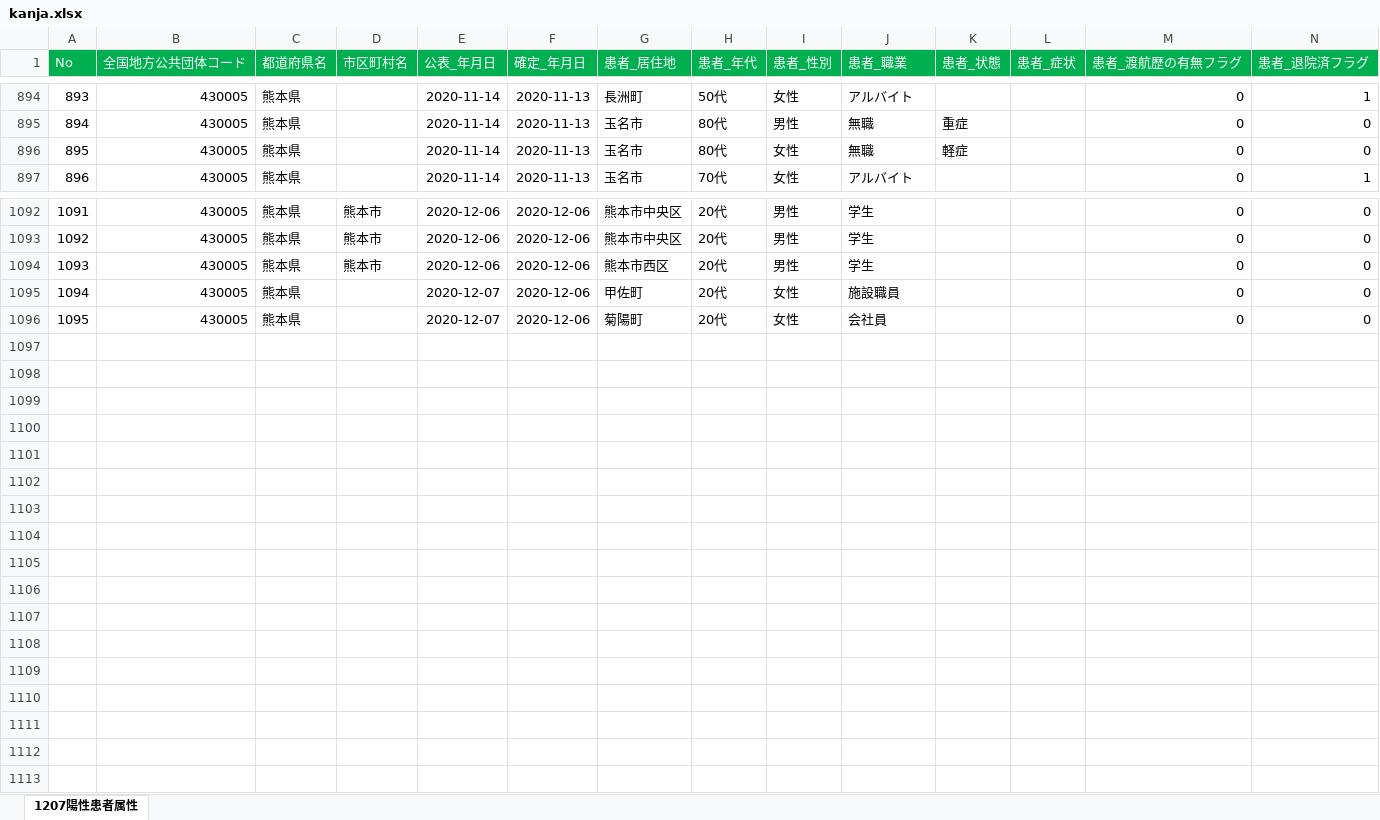
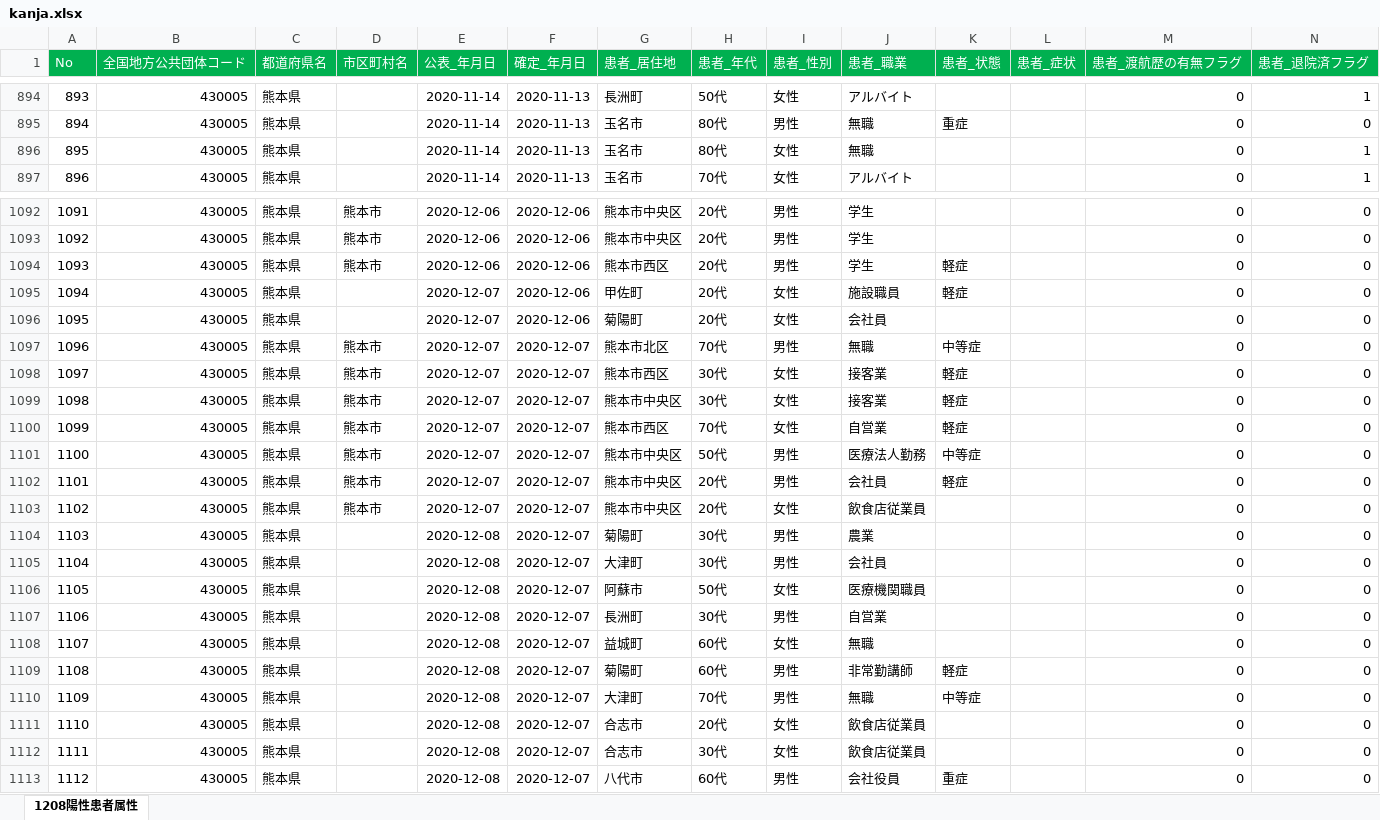
Before and after one commit to imabari/kumamoto-covid19, an Excel workbook: kanja.xlsx, sheet 1208陽性患者属性, drawn as a sheet; only a part is shown, gaps mark what is left out; values as stored, in another font and other column widths than the file's, no borders; rows hold the shown columns only; the diff covers the shown part only; the diff names each change by its address in the sheet, - before the commit and + after, or states it on an @@ line.

```diff
--- a/kanja.xlsx (sheet 1208陽性患者属性)
+++ b/kanja.xlsx (sheet 1208陽性患者属性)
-sheet tab: 1207陽性患者属性
+sheet tab: 1208陽性患者属性
-K896 (患者_状態): 軽症
+K896 (患者_状態): (empty)
-N896 (患者_退院済フラグ): 0
+N896 (患者_退院済フラグ): 1
-K1094:K1095 (患者_状態): (empty)
+K1094:K1095 (患者_状態): 軽症
+row 1097: 1096 | 430005 | 熊本県 | 熊本市 | 2020-12-07 | 2020-12-07 | 熊本市北区 | 70代 | 男性 | 無職 | 中等症 |  | 0 | 0
+row 1098: 1097 | 430005 | 熊本県 | 熊本市 | 2020-12-07 | 2020-12-07 | 熊本市西区 | 30代 | 女性 | 接客業 | 軽症 |  | 0 | 0
+row 1099: 1098 | 430005 | 熊本県 | 熊本市 | 2020-12-07 | 2020-12-07 | 熊本市中央区 | 30代 | 女性 | 接客業 | 軽症 |  | 0 | 0
+row 1100: 1099 | 430005 | 熊本県 | 熊本市 | 2020-12-07 | 2020-12-07 | 熊本市西区 | 70代 | 女性 | 自営業 | 軽症 |  | 0 | 0
+row 1101: 1100 | 430005 | 熊本県 | 熊本市 | 2020-12-07 | 2020-12-07 | 熊本市中央区 | 50代 | 男性 | 医療法人勤務 | 中等症 |  | 0 | 0
+row 1102: 1101 | 430005 | 熊本県 | 熊本市 | 2020-12-07 | 2020-12-07 | 熊本市中央区 | 20代 | 男性 | 会社員 | 軽症 |  | 0 | 0
+row 1103: 1102 | 430005 | 熊本県 | 熊本市 | 2020-12-07 | 2020-12-07 | 熊本市中央区 | 20代 | 女性 | 飲食店従業員 |  |  | 0 | 0
+row 1104: 1103 | 430005 | 熊本県 |  | 2020-12-08 | 2020-12-07 | 菊陽町 | 30代 | 男性 | 農業 |  |  | 0 | 0
+row 1105: 1104 | 430005 | 熊本県 |  | 2020-12-08 | 2020-12-07 | 大津町 | 30代 | 男性 | 会社員 |  |  | 0 | 0
+row 1106: 1105 | 430005 | 熊本県 |  | 2020-12-08 | 2020-12-07 | 阿蘇市 | 50代 | 女性 | 医療機関職員 |  |  | 0 | 0
+row 1107: 1106 | 430005 | 熊本県 |  | 2020-12-08 | 2020-12-07 | 長洲町 | 30代 | 男性 | 自営業 |  |  | 0 | 0
+row 1108: 1107 | 430005 | 熊本県 |  | 2020-12-08 | 2020-12-07 | 益城町 | 60代 | 女性 | 無職 |  |  | 0 | 0
+row 1109: 1108 | 430005 | 熊本県 |  | 2020-12-08 | 2020-12-07 | 菊陽町 | 60代 | 男性 | 非常勤講師 | 軽症 |  | 0 | 0
+row 1110: 1109 | 430005 | 熊本県 |  | 2020-12-08 | 2020-12-07 | 大津町 | 70代 | 男性 | 無職 | 中等症 |  | 0 | 0
+row 1111: 1110 | 430005 | 熊本県 |  | 2020-12-08 | 2020-12-07 | 合志市 | 20代 | 女性 | 飲食店従業員 |  |  | 0 | 0
+row 1112: 1111 | 430005 | 熊本県 |  | 2020-12-08 | 2020-12-07 | 合志市 | 30代 | 女性 | 飲食店従業員 |  |  | 0 | 0
+row 1113: 1112 | 430005 | 熊本県 |  | 2020-12-08 | 2020-12-07 | 八代市 | 60代 | 男性 | 会社役員 | 重症 |  | 0 | 0
```
Also changed, not shown: 18 edited cells elsewhere in this sheet, kensa.xlsx, 1 other file.
